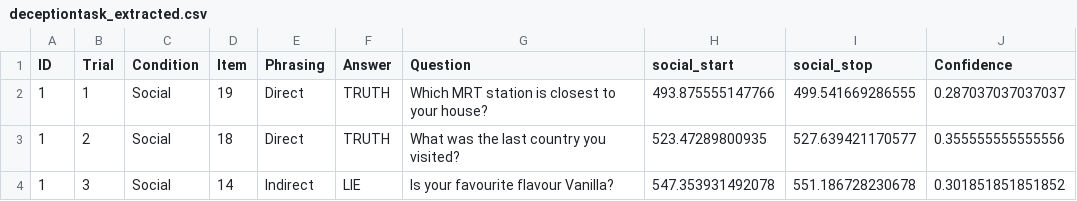
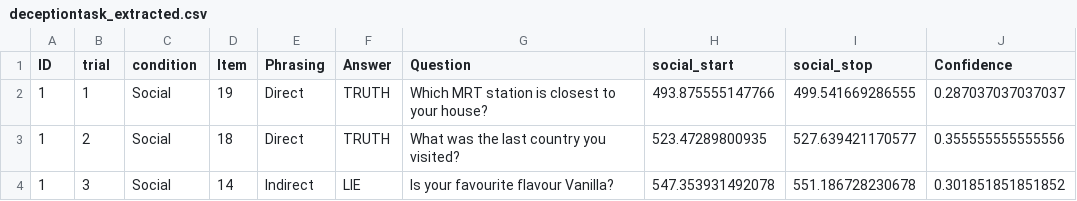
Before and after one commit to DominiqueMakowski/DeceptionInteroTom, a CSV file: preprocessing/deceptiontask_extracted.csv, drawn as a sheet; only a part is shown; the diff names each change by its address in the sheet, - before the commit and + after, or states it on an @@ line.

Commit message:
move data merging to data processing file
HTT (originally in measures) and physio (original in python)

```diff
--- a/preprocessing/deceptiontask_extracted.csv
+++ b/preprocessing/deceptiontask_extracted.csv
-B1: Trial
+B1: trial
-C1: Condition
+C1: condition
```
Also changed, not shown: 11 other files.
